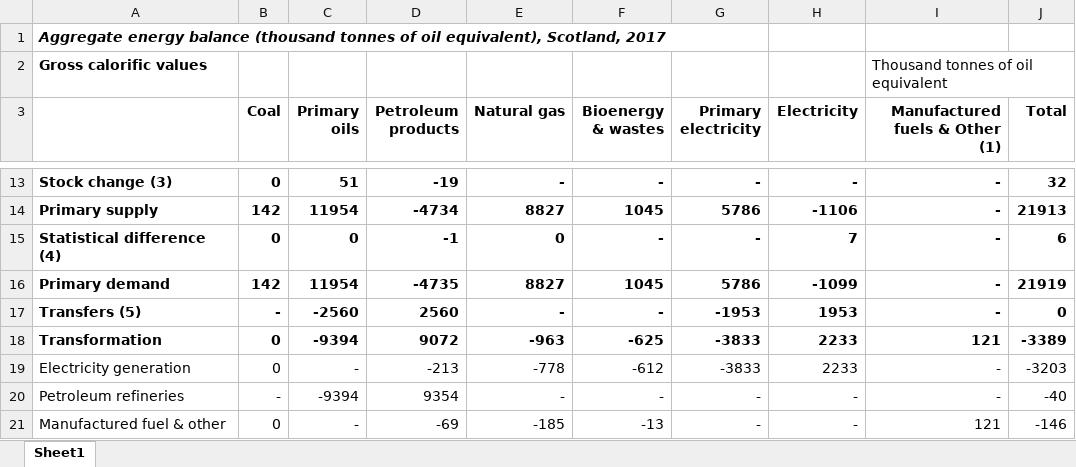
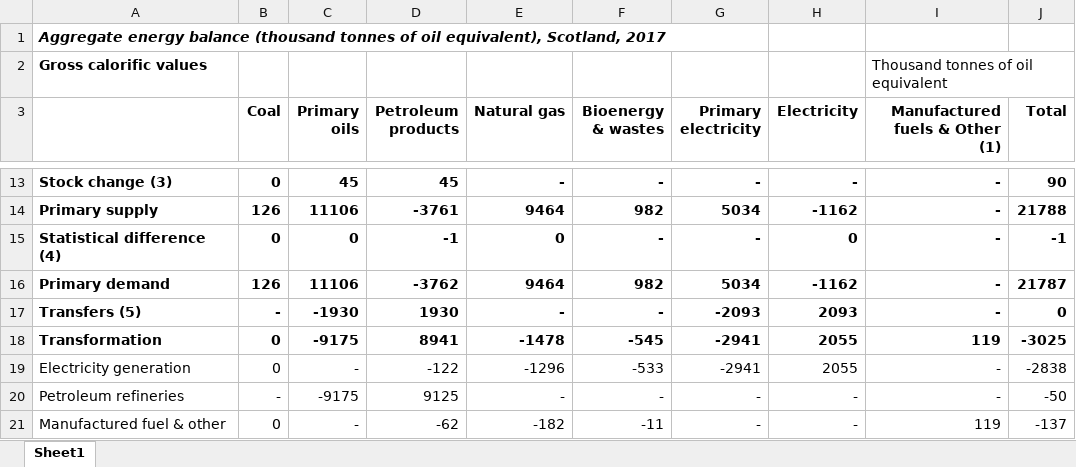
Before and after one commit to ischerr/Scottish-Energy-Statistics-Hub, an Excel workbook: Structure/1 - Whole System/EnBalanceData.xlsx, sheet Sheet1, drawn as a sheet; only a part is shown, gaps mark what is left out; values as stored, in another font and other column widths than the file's, no borders; removed rows and columns are numbered as before the commit, all else as after; the diff covers the shown part only; the diff names each change by its address in the sheet, - before the commit and + after, or states it on an @@ line.

```diff
--- a/Structure/1 - Whole System/EnBalanceData.xlsx (sheet Sheet1)
+++ b/Structure/1 - Whole System/EnBalanceData.xlsx (sheet Sheet1)
-C13 (Primary oils): 51
+C13 (Primary oils): 45
-D13 (Petroleum products): -19
+D13 (Petroleum products): 45
-J13 (Total): 32
+J13 (Total): 90
-row 14: Primary supply | 142 | 11954 | -4734 | 8827 | 1045 | 5786 | -1106 | - | 21913
+row 14: Primary supply | 126 | 11106 | -3761 | 9464 | 982 | 5034 | -1162 | - | 21788
-H15 (Electricity): 7
+H15 (Electricity): 0
-J15 (Total): 6
+J15 (Total): -1
-row 16: Primary demand | 142 | 11954 | -4735 | 8827 | 1045 | 5786 | -1099 | - | 21919
+row 16: Primary demand | 126 | 11106 | -3762 | 9464 | 982 | 5034 | -1162 | - | 21787
-C17 (Primary oils): -2560
+C17 (Primary oils): -1930
-D17 (Petroleum products): 2560
+D17 (Petroleum products): 1930
-G17 (Primary electricity): -1953
+G17 (Primary electricity): -2093
-H17 (Electricity): 1953
+H17 (Electricity): 2093
-row 18: Transformation | 0 | -9394 | 9072 | -963 | -625 | -3833 | 2233 | 121 | -3389
+row 18: Transformation | 0 | -9175 | 8941 | -1478 | -545 | -2941 | 2055 | 119 | -3025
-D19 (Petroleum products): -213
+D19 (Petroleum products): -122
-E19 (Natural gas): -778
+E19 (Natural gas): -1296
-F19 (Bioenergy & wastes): -612
+F19 (Bioenergy & wastes): -533
-G19 (Primary electricity): -3833
+G19 (Primary electricity): -2941
-H19 (Electricity): 2233
+H19 (Electricity): 2055
-J19 (Total): -3203
+J19 (Total): -2838
-C20 (Primary oils): -9394
+C20 (Primary oils): -9175
-D20 (Petroleum products): 9354
+D20 (Petroleum products): 9125
-J20 (Total): -40
+J20 (Total): -50
-D21 (Petroleum products): -69
+D21 (Petroleum products): -62
-E21 (Natural gas): -185
+E21 (Natural gas): -182
-F21 (Bioenergy & wastes): -13
+F21 (Bioenergy & wastes): -11
-I21 (Manufactured fuels & Other (1)): 121
+I21 (Manufactured fuels & Other (1)): 119
-J21 (Total): -146
+J21 (Total): -137
```
Also changed, not shown: 70 edited cells elsewhere in this sheet.
